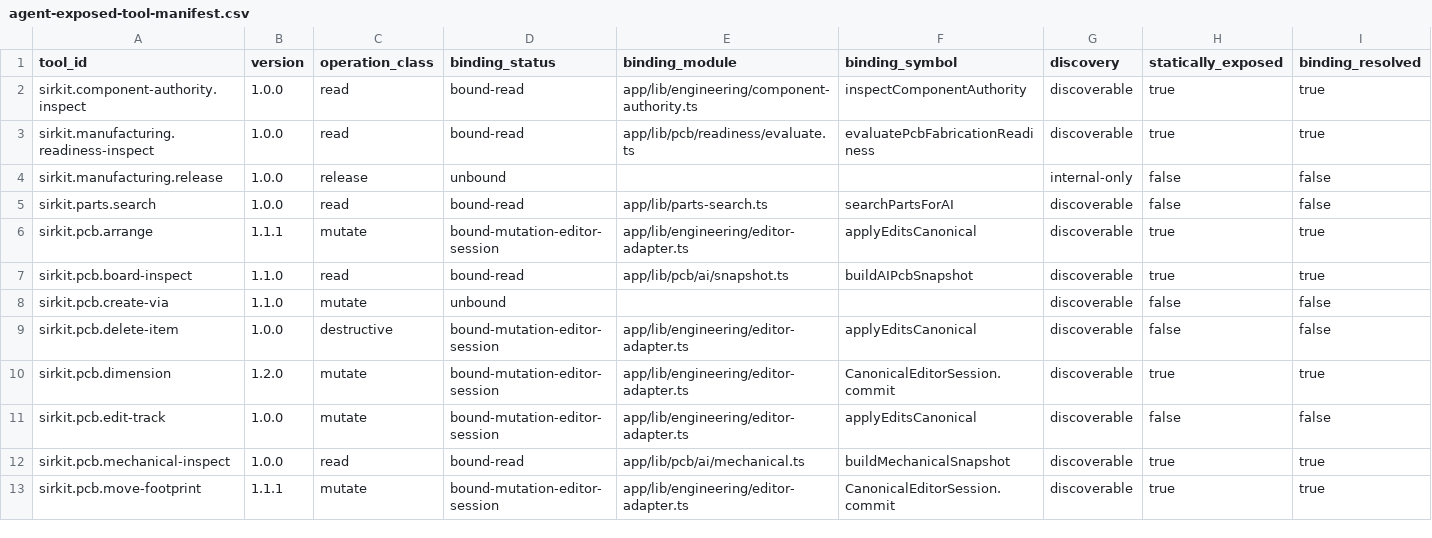
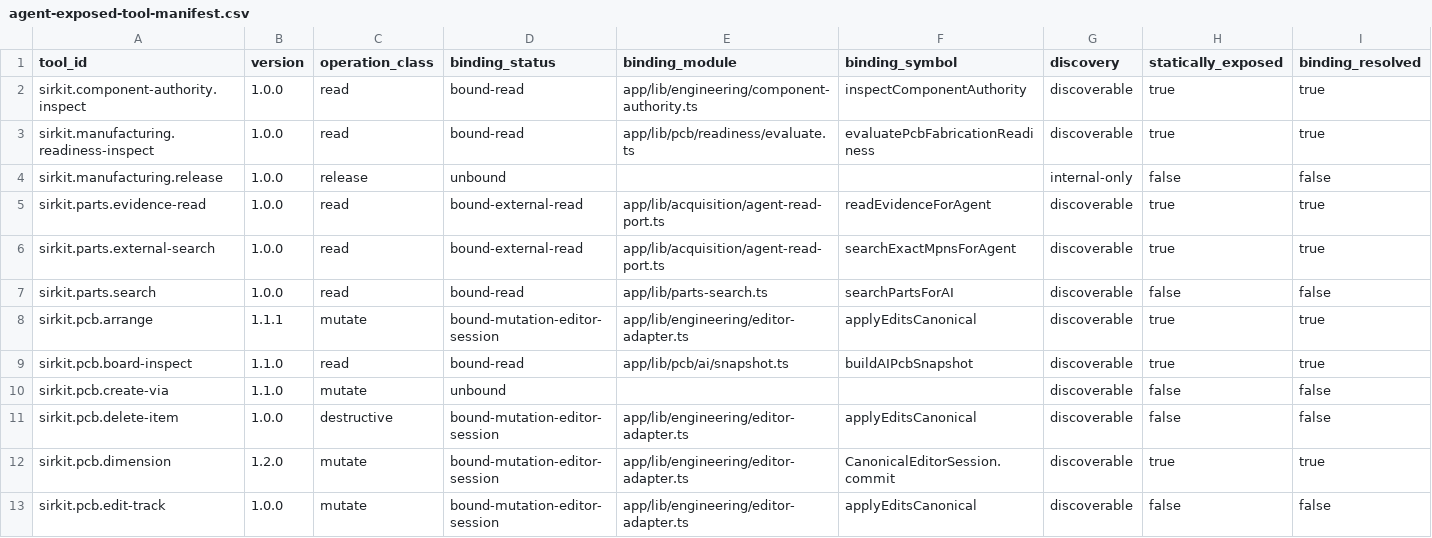
Before and after one commit to dantdani/sirkit-edit, a CSV file: artifacts/ai-control-plane-b09/agent-exposed-tool-manifest.csv, drawn as a sheet; only a part is shown; the shorter side is filled out with more unchanged rows; rows hold the shown columns only; the diff names each change by its address in the sheet, - before the commit and + after, or states it on an @@ line.

Commit message:
B19-E E6: bounded read-only agent tools for external search and evidence
Two Tier 0 agent reads, sirkit.parts.external-search (1-5 exact MPNs) and
sirkit.parts.evidence-read (one MPN, cache only), through one approved chat
runtime boundary. Test-first (every new suite failed on the unchanged code;
fake ports and fake vendors only, no live network).

- Under the committed registry every source's agentDisclosure is "unknown"
  (OD-36): the model sees labels only (source, status, served-from, observed
  and expiry times, exact match, conflict names, missing evidence) and no
  agent lookup reaches a vendor. A permitting source would add bounded values
  under untrustedVendorText with links and credential-shaped text removed.
- Discovery needs the server's availability fact AND a verified canonical
  state, never on the automation channel; the integrity check holds both ways.
- The run's live-MPN budget (at most 5, OD-40) is reserved before a vendor is
  asked and kept on timeout, cancel or failure; the agent's 25% share is
  metered per source; a deadline already spent asks no vendor; a hung vendor
  answers "pending" within the tool deadline.
- Exposure sweep: no exposed tool touches publication, binding, withdrawal,
  carts, orders or purchasing; prompt 1.3.0 states the rule; a reviewed
  amendment lets the chat import closure reach acquisition code through
  exactly one file that imports only the read port.
- Pinned exposure and closure tests moved with reasons; agent artifacts
  regenerated; the live contract check is operator-run only, never in CI.

The workflow review confirmed 15 findings; all fixed test-first and checked,
plus four checker follow-ups.

```diff
--- a/artifacts/ai-control-plane-b09/agent-exposed-tool-manifest.csv
+++ b/artifacts/ai-control-plane-b09/agent-exposed-tool-manifest.csv
+row 5: sirkit.parts.evidence-read | 1.0.0 | read | bound-external-read | app/lib/acquisition/agent-read-port.ts | readEvidenceForAgent | discoverable | true | true
+row 6: sirkit.parts.external-search | 1.0.0 | read | bound-external-read | app/lib/acquisition/agent-read-port.ts | searchExactMpnsForAgent | discoverable | true | true
```
Also changed, not shown: artifacts/ai-control-plane-b01/ui-command-toolability-matrix.csv, artifacts/ai-control-plane-b04/tool-registry.csv, 48 other files.
